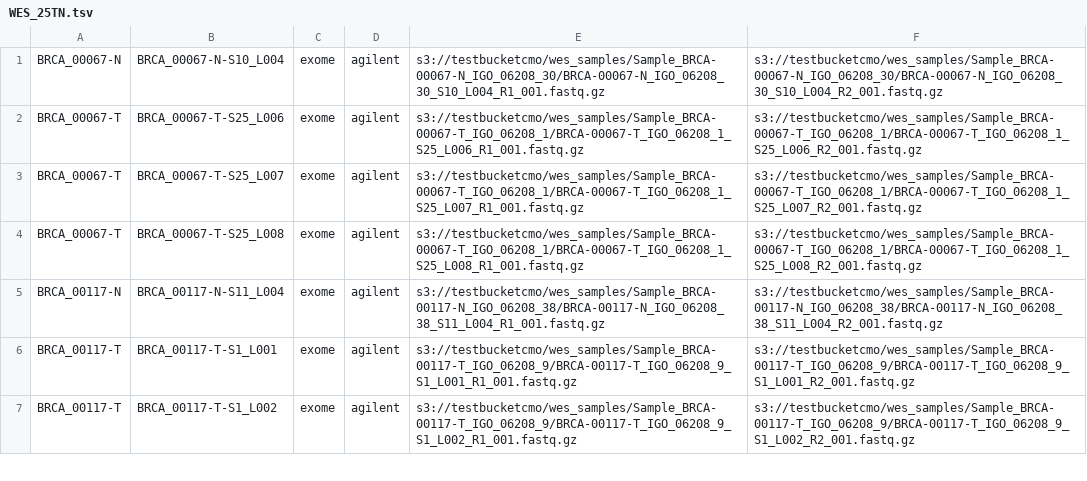
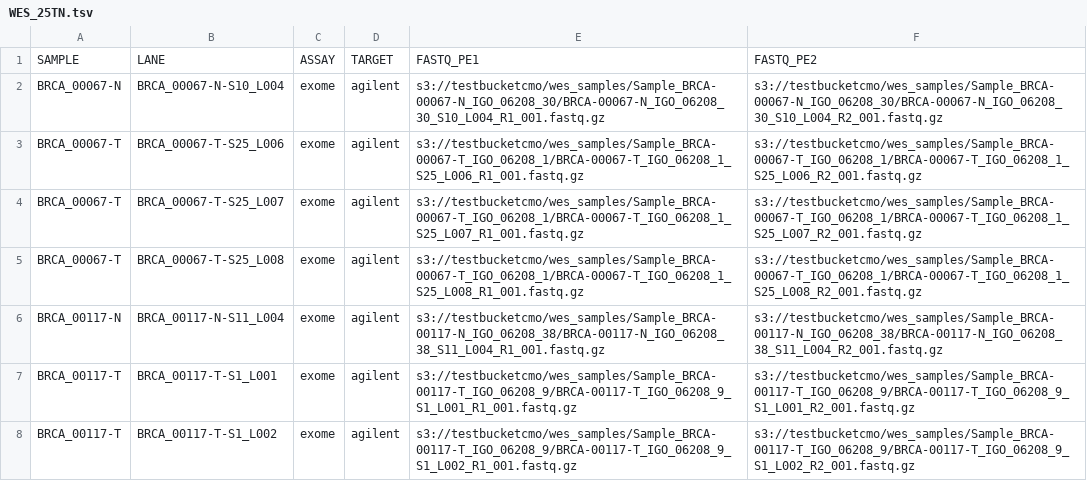
Before and after one commit to mskcc/tempo, a TSV file: test_inputs/aws/WES_25TN.tsv, drawn as a sheet; only a part is shown; the diff names each change by its address in the sheet, - before the commit and + after, or states it on an @@ line.

```diff
--- a/test_inputs/aws/WES_25TN.tsv
+++ b/test_inputs/aws/WES_25TN.tsv
+row 1: SAMPLE | LANE | ASSAY | TARGET | FASTQ_PE1 | FASTQ_PE2
```
Also changed, not shown: test_inputs/aws/WGS_mark.tsv, test_inputs/aws/test_make_bam_and_qc.tsv, 14 other files.
